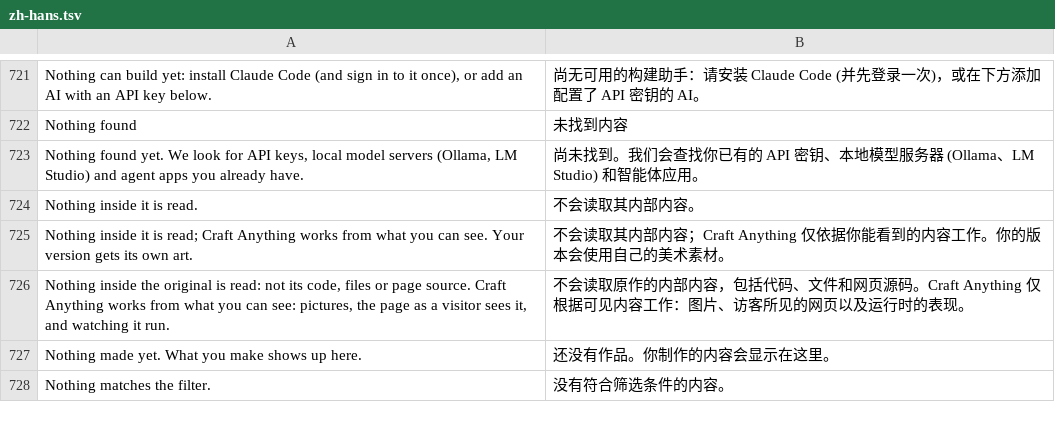
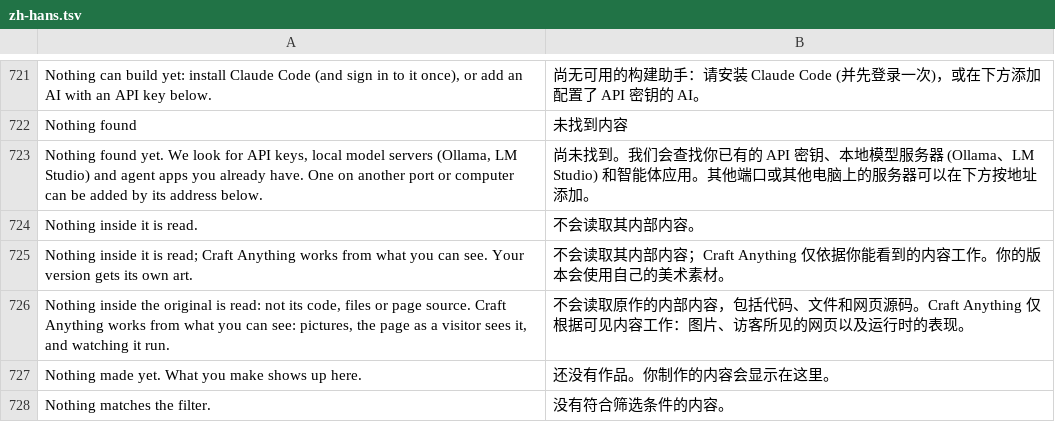
Before and after one commit to 00xJS/craft-anything, a TSV file: crates/ui-egui/src/i18n/zh-hans.tsv, drawn as a sheet; only a part is shown, gaps mark what is left out.

```diff
--- a/crates/ui-egui/src/i18n/zh-hans.tsv
+++ b/crates/ui-egui/src/i18n/zh-hans.tsv
@@ -722,3 +722,3 @@ Nothing can build yet: install Claude Code (and sign in to it once), or add an A
 Nothing found	未找到内容
-Nothing found yet. We look for API keys, local model servers (Ollama, LM Studio) and agent apps you already have.	尚未找到。我们会查找你已有的 API 密钥、本地模型服务器 (Ollama、LM Studio) 和智能体应用。
+Nothing found yet. We look for API keys, local model servers (Ollama, LM Studio) and agent apps you already have. One on another port or computer can be added by its address below.	尚未找到。我们会查找你已有的 API 密钥、本地模型服务器 (Ollama、LM Studio) 和智能体应用。其他端口或其他电脑上的服务器可以在下方按地址添加。
 Nothing inside it is read.	不会读取其内部内容。
```
Also changed, not shown: crates/ui-egui/src/i18n/ru.tsv, crates/ui-egui/src/i18n/zh-hant.tsv, 3 other files.
